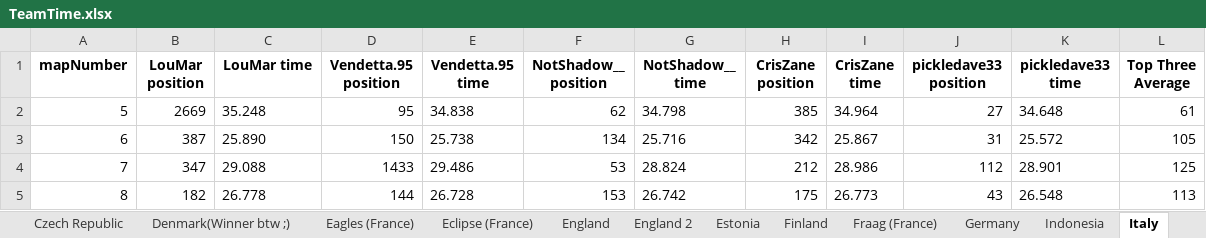
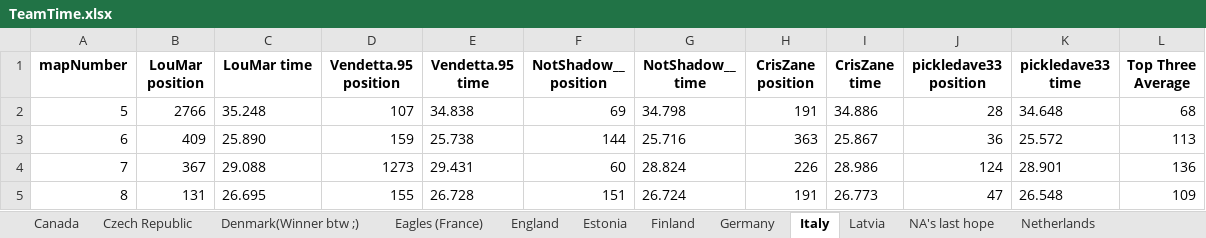
Before and after one commit to JohanThomsen/TeamPositionFinder, an Excel workbook: TeamTime.xlsx, sheet Italy, drawn as a sheet; only a part is shown; values as stored, in another font and other column widths than the file's, no borders; the diff covers the shown part only; the diff names each change by its address in the sheet, - before the commit and + after, or states it on an @@ line.

```diff
--- a/TeamTime.xlsx (sheet Italy)
+++ b/TeamTime.xlsx (sheet Italy)
-sheet tab: England 2
+sheet tab: Netherlands
-sheet tab: Eclipse (France)
-sheet tab: Fraag (France)
-sheet tab: Indonesia
@@ sheet tab order changed: Canada | Czech Republic | Denmark(Winner btw ;) | Eagles (France) | England | Estonia | Finland | Germany | Italy | Latvia | NA's last hope | Netherlands @@
-B2 (LouMar position): 2669
+B2 (LouMar position): 2766
-D2 (Vendetta.95 position): 95
+D2 (Vendetta.95 position): 107
-F2 (NotShadow__ position): 62
+F2 (NotShadow__ position): 69
-H2 (CrisZane position): 385
+H2 (CrisZane position): 191
-I2 (CrisZane time): 34.964
+I2 (CrisZane time): 34.886
-J2 (pickledave33 position): 27
+J2 (pickledave33 position): 28
-L2 (Top Three Average): 61
+L2 (Top Three Average): 68
-B3 (LouMar position): 387
+B3 (LouMar position): 409
-D3 (Vendetta.95 position): 150
+D3 (Vendetta.95 position): 159
-F3 (NotShadow__ position): 134
+F3 (NotShadow__ position): 144
-H3 (CrisZane position): 342
+H3 (CrisZane position): 363
-J3 (pickledave33 position): 31
+J3 (pickledave33 position): 36
-L3 (Top Three Average): 105
+L3 (Top Three Average): 113
-B4 (LouMar position): 347
+B4 (LouMar position): 367
-D4 (Vendetta.95 position): 1433
+D4 (Vendetta.95 position): 1273
-E4 (Vendetta.95 time): 29.486
+E4 (Vendetta.95 time): 29.431
-F4 (NotShadow__ position): 53
+F4 (NotShadow__ position): 60
-H4 (CrisZane position): 212
+H4 (CrisZane position): 226
-J4 (pickledave33 position): 112
+J4 (pickledave33 position): 124
-L4 (Top Three Average): 125
+L4 (Top Three Average): 136
-B5 (LouMar position): 182
+B5 (LouMar position): 131
-C5 (LouMar time): 26.778
+C5 (LouMar time): 26.695
-D5 (Vendetta.95 position): 144
+D5 (Vendetta.95 position): 155
-F5 (NotShadow__ position): 153
+F5 (NotShadow__ position): 151
-G5 (NotShadow__ time): 26.742
+G5 (NotShadow__ time): 26.724
-H5 (CrisZane position): 175
+H5 (CrisZane position): 191
-J5 (pickledave33 position): 43
+J5 (pickledave33 position): 47
-L5 (Top Three Average): 113
+L5 (Top Three Average): 109
```
Also changed, not shown: 116 edited cells elsewhere in this sheet, sheet Netherlands, sheet Germany, sheet Finland, sheet Czech Republic, sheet Latvia, sheet Eagles (France), 9 more sheets, other sheet tabs, 2 other files.
